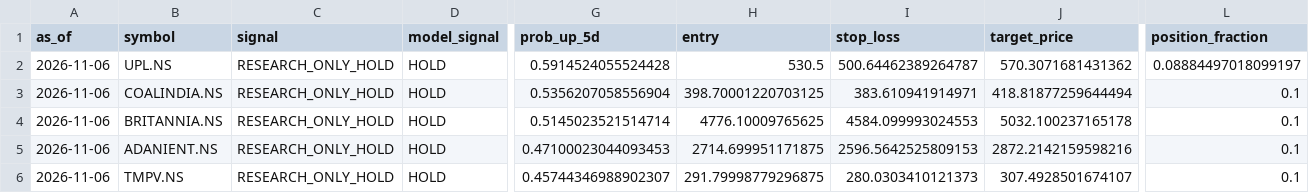
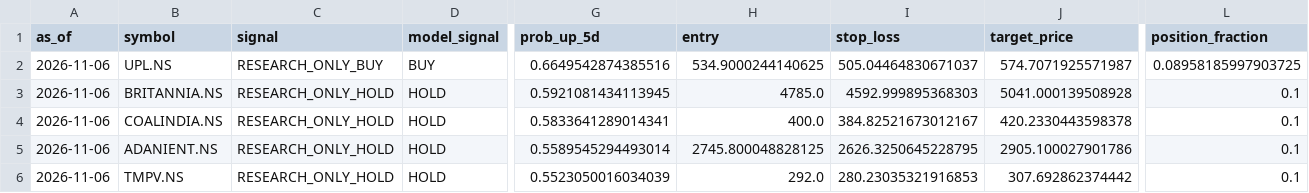
Before and after one commit to vishwasgarg5/Trader, a CSV file: data/signals/latest_signals.csv, drawn as a sheet; only a part is shown, gaps mark what is left out; removed rows and columns are numbered as before the commit, all else as after; rows hold the shown columns only; the diff covers the shown part only; the diff names each change by its address in the sheet, - before the commit and + after, or states it on an @@ line.

```diff
--- a/data/signals/latest_signals.csv
+++ b/data/signals/latest_signals.csv
-C2 (signal): RESEARCH_ONLY_HOLD
+C2 (signal): RESEARCH_ONLY_BUY
-D2 (model_signal): HOLD
+D2 (model_signal): BUY
-G2 (prob_up_5d): 0.5914524055524428
+G2 (prob_up_5d): 0.6649542874385516
-H2 (entry): 530.5
+H2 (entry): 534.9000244140625
-I2 (stop_loss): 500.64462389264787
+I2 (stop_loss): 505.04464830671037
-J2 (target_price): 570.3071681431362
+J2 (target_price): 574.7071925571987
-L2 (position_fraction): 0.08884497018099197
+L2 (position_fraction): 0.08958185997903725
-row 3: 2026-11-06 | COALINDIA.NS | RESEARCH_ONLY_HOLD | HOLD | 0.5356207058556904 | 398.70001220703125 | 383.610941914971 | 418.81877259644494 | 0.1
-G3 (prob_up_5d): 0.5145023521514714
+G3 (prob_up_5d): 0.5921081434113945
-H3 (entry): 4776.10009765625
+H3 (entry): 4785.0
-I3 (stop_loss): 4584.099993024553
+I3 (stop_loss): 4592.999895368303
-J3 (target_price): 5032.100237165178
+J3 (target_price): 5041.000139508928
+row 4: 2026-11-06 | COALINDIA.NS | RESEARCH_ONLY_HOLD | HOLD | 0.5833641289014341 | 400.0 | 384.82521673012167 | 420.2330443598378 | 0.1
-G5 (prob_up_5d): 0.47100023044093453
+G5 (prob_up_5d): 0.5589545294493014
-H5 (entry): 2714.699951171875
+H5 (entry): 2745.800048828125
-I5 (stop_loss): 2596.5642525809153
+I5 (stop_loss): 2626.3250645228795
-J5 (target_price): 2872.2142159598216
+J5 (target_price): 2905.100027901786
-G6 (prob_up_5d): 0.45744346988902307
+G6 (prob_up_5d): 0.5523050016034039
-H6 (entry): 291.79998779296875
+H6 (entry): 292.0
-I6 (stop_loss): 280.0303410121373
+I6 (stop_loss): 280.23035321916853
-J6 (target_price): 307.4928501674107
+J6 (target_price): 307.692862374442
```
Also changed, not shown: 1 edited cell elsewhere in this file, data/logs/predictions.csv, 2 other files.
